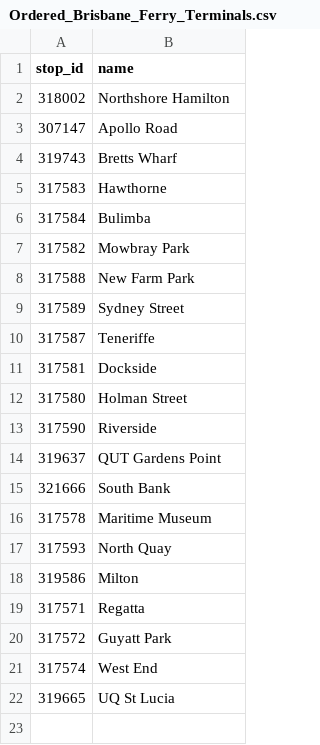
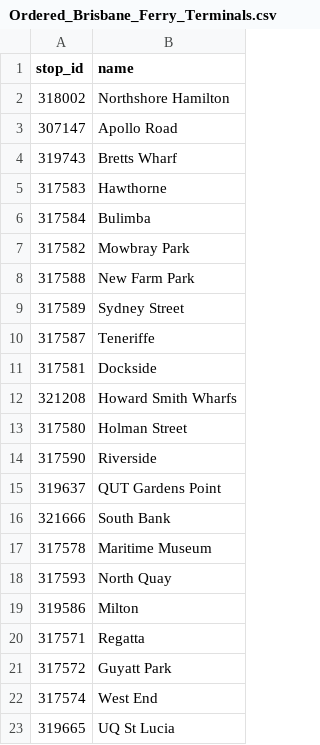
Before and after one commit to thebnut/brisbane-ferry-tracker, a CSV file: public/Ordered_Brisbane_Ferry_Terminals.csv, drawn as a sheet; the diff names each change by its address in the sheet, - before the commit and + after, or states it on an @@ line.

Commit message:
added stop

```diff
--- a/public/Ordered_Brisbane_Ferry_Terminals.csv
+++ b/public/Ordered_Brisbane_Ferry_Terminals.csv
+row 12: 321208 | Howard Smith Wharfs
```
